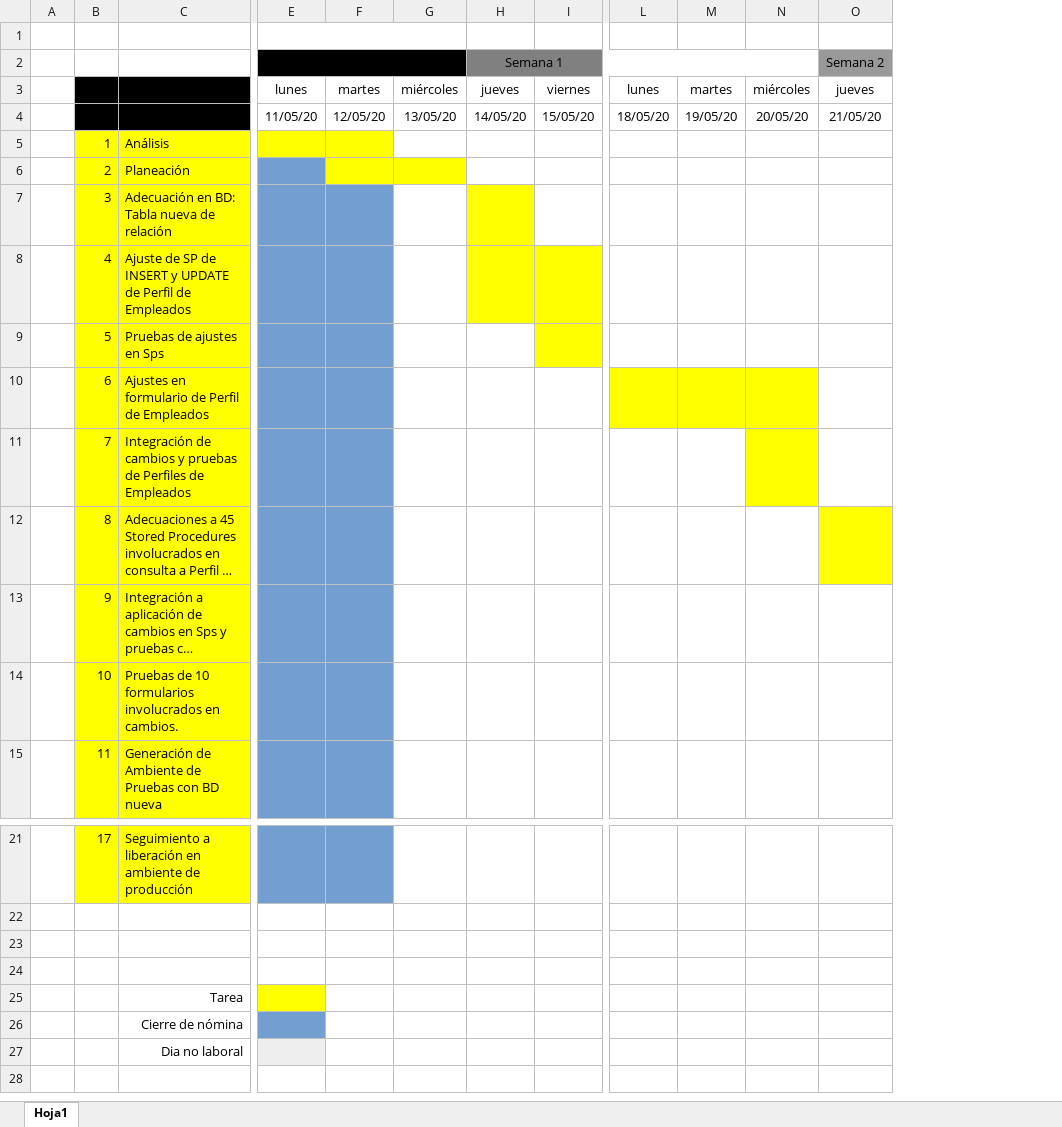
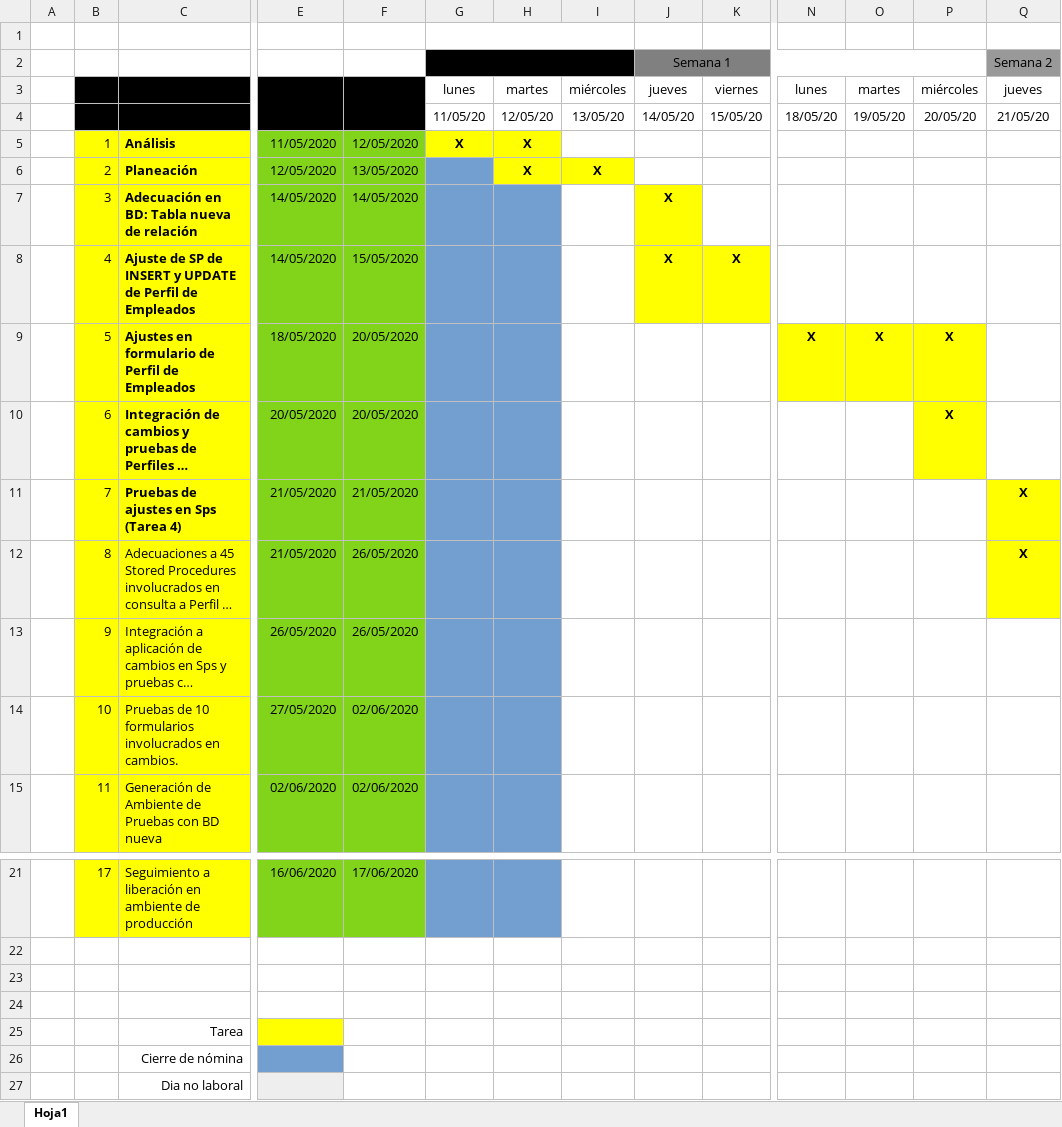
Before and after one commit to jas12345/ASN, an Excel workbook: Documentos/Planes de Trabajo/Plan de Trabajo Multi-seleccion de Clientes en Perfil de Empleados.xlsx, sheet Hoja1, drawn as a sheet; only a part is shown, gaps mark what is left out; long unchanged cells end in …; values as stored, in another font and other column widths than the file's, no borders; removed rows and columns are numbered as before the commit, all else as after; rows hold the shown columns only; the diff covers the shown part only; the diff names each change by its address in the sheet, - before the commit and + after, or states it on an @@ line.

Commit message:
Branch Perfil Empleados Multi-Clientes

```diff
--- a/Documentos/Planes de Trabajo/Plan de Trabajo Multi-seleccion de Clientes en Perfil de Empleados.xlsx (sheet Hoja1)
+++ b/Documentos/Planes de Trabajo/Plan de Trabajo Multi-seleccion de Clientes en Perfil de Empleados.xlsx (sheet Hoja1)
+column E, rows 3-10: Fecha Inicio |  | 11/05/2020 | 12/05/2020 | 14/05/2020 | 14/05/2020 | 18/05/2020 | 20/05/2020; rows 12-15: 21/05/2020 | 26/05/2020 | 27/05/2020 | 02/06/2020; row 21: 16/06/2020
+column F, rows 3-10: Fecha Fin |  | 12/05/2020 | 13/05/2020 | 14/05/2020 | 15/05/2020 | 20/05/2020 | 20/05/2020; rows 12-15: 26/05/2020 | 26/05/2020 | 02/06/2020 | 02/06/2020; row 21: 17/06/2020
-C5:C8 bold: off
+C5:C8 bold: on
-G5 (Semana 0): (empty)
+G5 (Semana 0): X
-H5:H6: (empty)
+H5:H6: X
-I6: (empty)
+I6: X
-J7:J8 (Semana 1): (empty)
+J7:J8 (Semana 1): X
-K8: (empty)
+K8: X
-row 9:  | 5 | Pruebas de ajustes en Sps
-B9: 6
+B9: 5
-C9:C10 bold: off
+C9:C10 bold: on
-N9: (empty)
+N9: X
-O9: (empty)
+O9: X
-P9:P10: (empty)
+P9:P10: X
-B10: 7
+B10: 6
+row 11:  | 7 | Pruebas de ajustes en Sps (Tarea 4) | 21/05/2020 | 21/05/2020 |  |  |  |  |  |  |  |  | X
-Q12 (Semana 2): (empty)
+Q12 (Semana 2): X
-G25 fill: #FFFF00
+G25 fill: none
-G26 fill: #729FCF
+G26 fill: none
-G27 fill: #EEEEEE
+G27 fill: none
```
Also changed, not shown: 1 edited cell and cell formats elsewhere in this sheet, Documentos/Análisis/Selección Múltiple de Clientes en Perfil de Empleados.xlsx, 22 other files.
